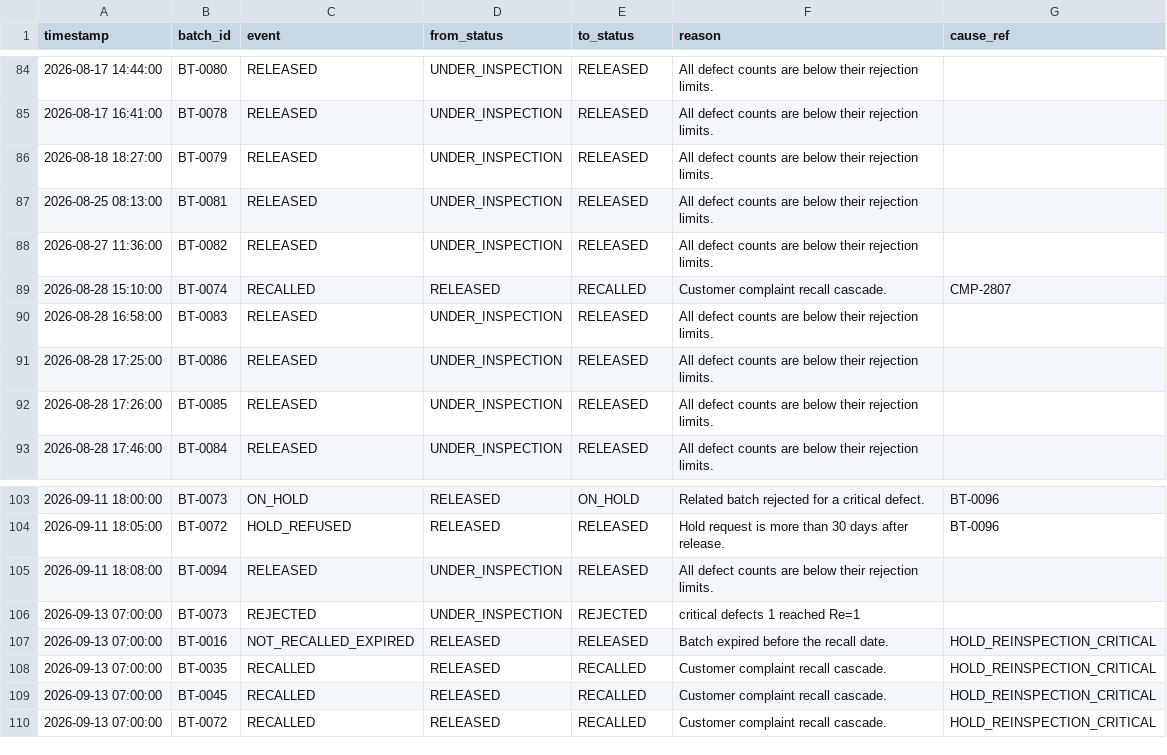
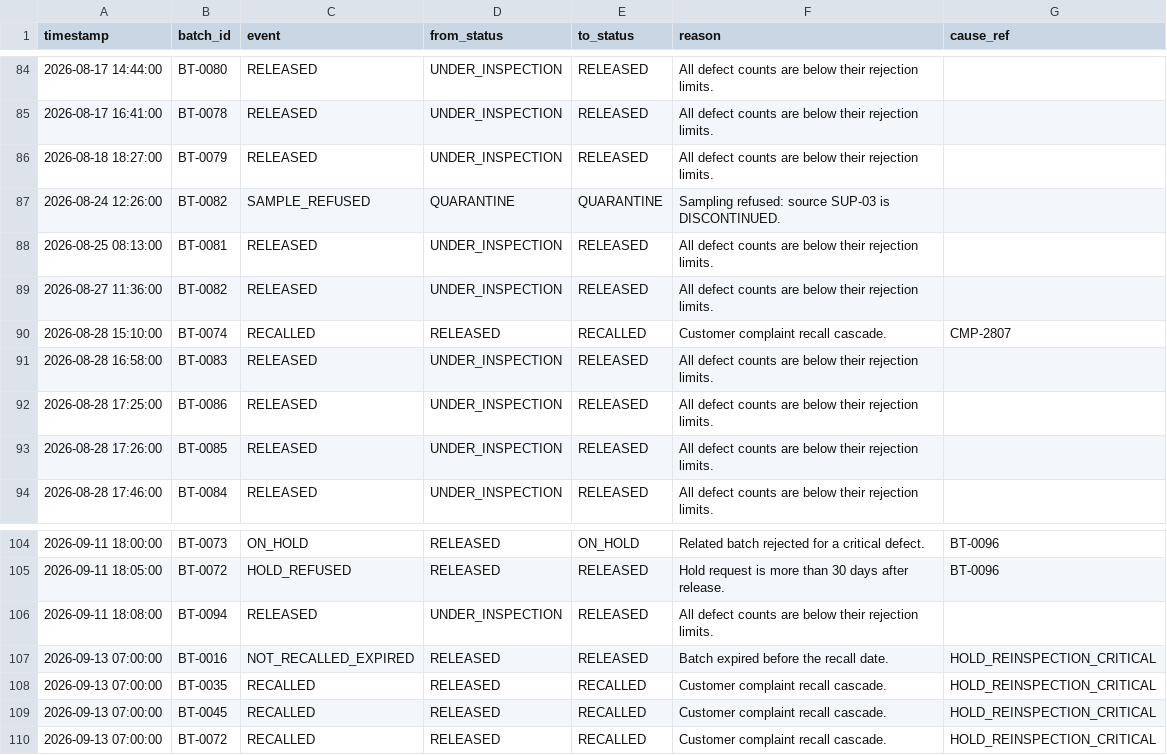
Before and after one commit to Shrishti2602/T104-PS-086, a CSV file: release_register.csv, drawn as a sheet; only a part is shown, gaps mark what is left out.

```diff
--- a/release_register.csv
+++ b/release_register.csv
@@ -86,2 +86,3 @@ timestamp,batch_id,event,from_status,to_status,reason,cause_ref
 2026-08-18 18:27:00,BT-0079,RELEASED,UNDER_INSPECTION,RELEASED,All defect counts are below their rejection limits.,
+2026-08-24 12:26:00,BT-0082,SAMPLE_REFUSED,QUARANTINE,QUARANTINE,Sampling refused: source SUP-03 is DISCONTINUED.,
 2026-08-25 08:13:00,BT-0081,RELEASED,UNDER_INSPECTION,RELEASED,All defect counts are below their rejection limits.,
@@ -105,3 +106,2 @@ timestamp,batch_id,event,from_status,to_status,reason,cause_ref
 2026-09-11 18:08:00,BT-0094,RELEASED,UNDER_INSPECTION,RELEASED,All defect counts are below their rejection limits.,
-2026-09-13 07:00:00,BT-0073,REJECTED,UNDER_INSPECTION,REJECTED,critical defects 1 reached Re=1,
 2026-09-13 07:00:00,BT-0016,NOT_RECALLED_EXPIRED,RELEASED,RELEASED,Batch expired before the recall date.,HOLD_REINSPECTION_CRITICAL
```
Also changed, not shown: batch_decisions.csv, 8 other files.
